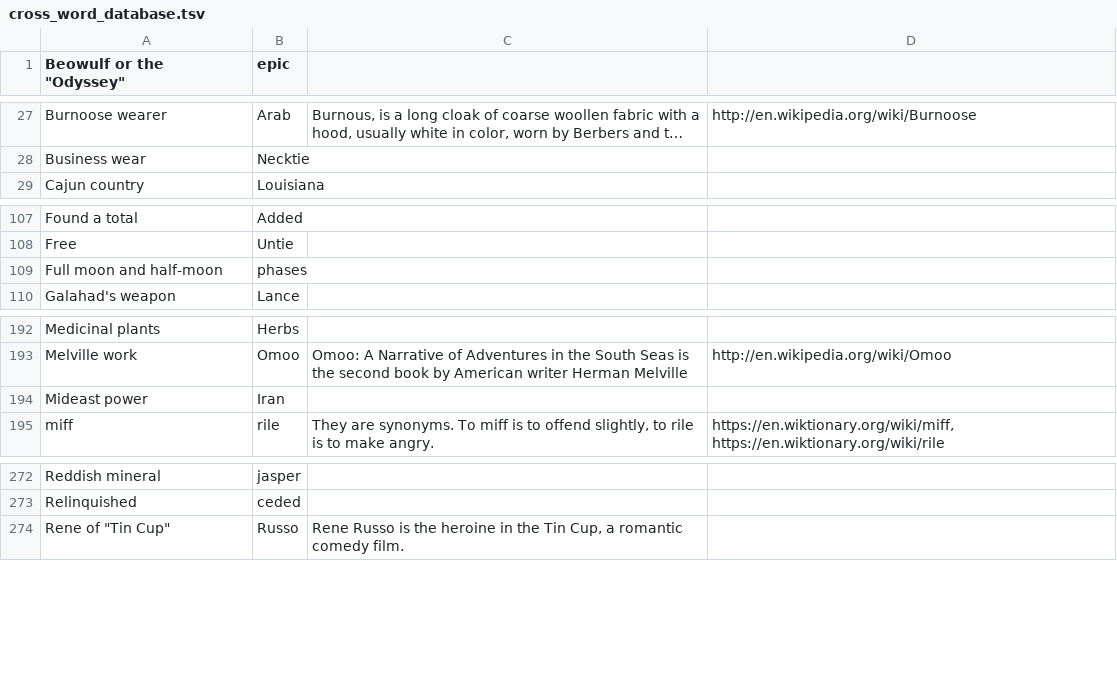
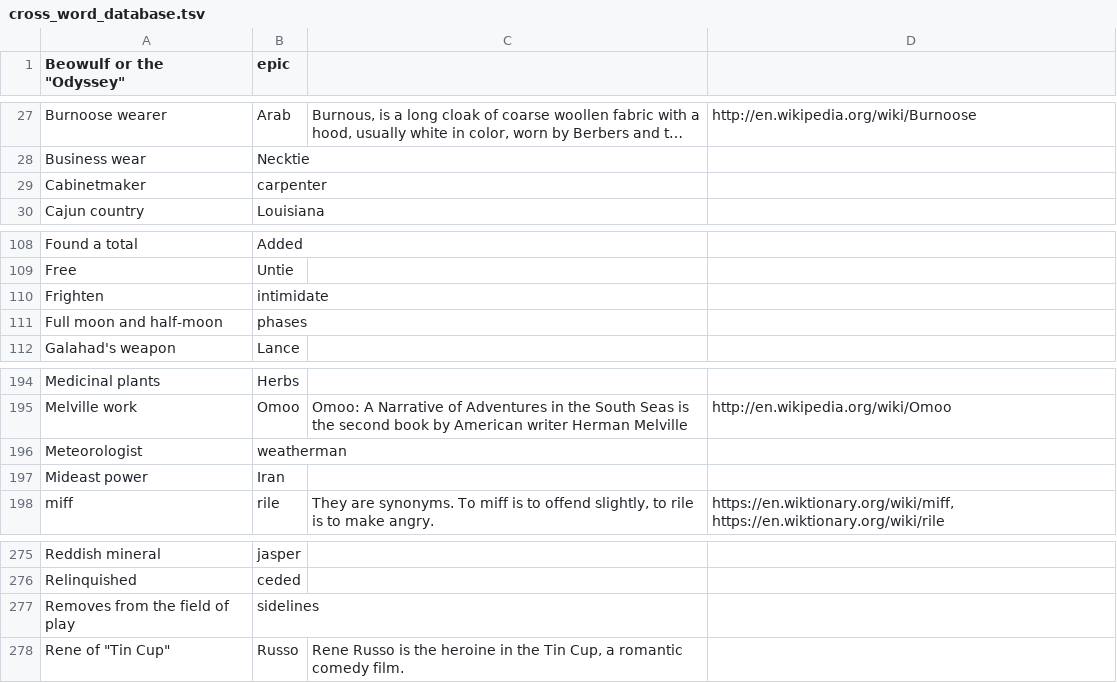
Before and after one commit to KamarajuKusumanchi/crossword, a TSV file: database/cross_word_database.tsv, drawn as a sheet; only a part is shown, gaps mark what is left out; long unchanged cells end in …; the diff names each change by its address in the sheet, - before the commit and + after, or states it on an @@ line.

Commit message:
lgtm

```diff
--- a/database/cross_word_database.tsv
+++ b/database/cross_word_database.tsv
+row 29: Cabinetmaker | carpenter
+row 110: Frighten | intimidate
+row 196: Meteorologist | weatherman
+row 277: Removes from the field of play | sidelines
```
